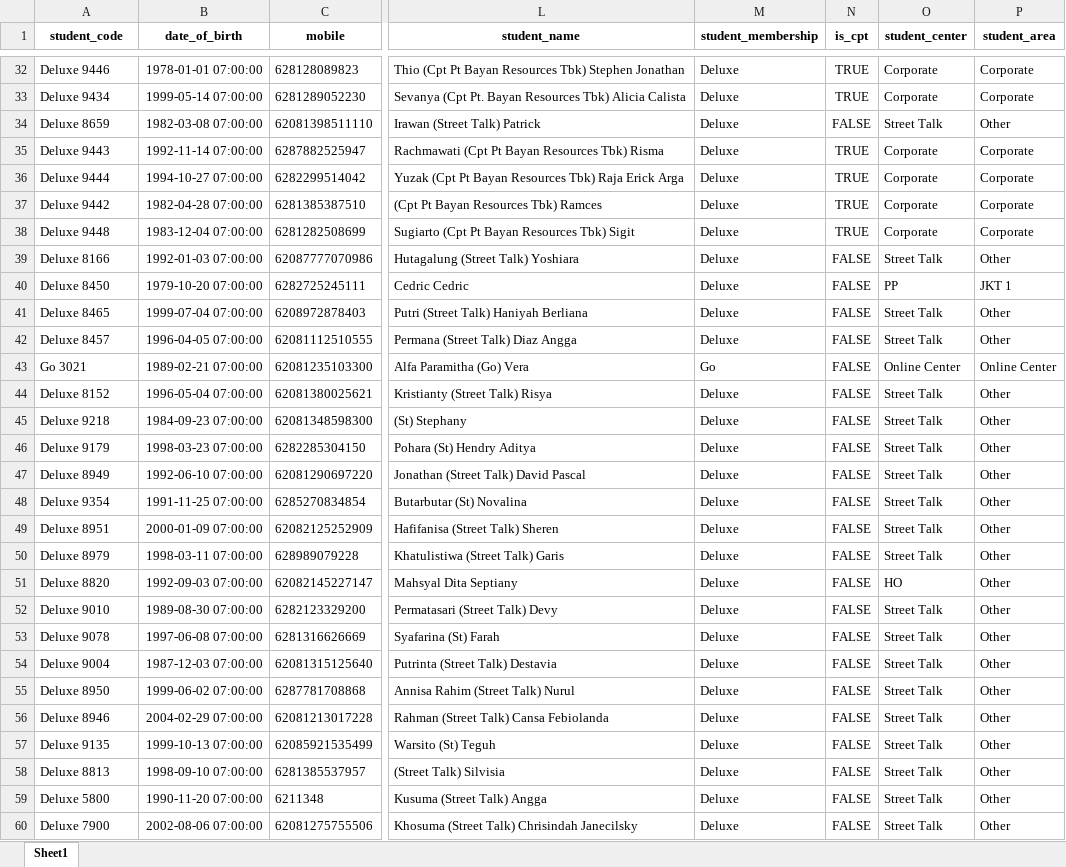
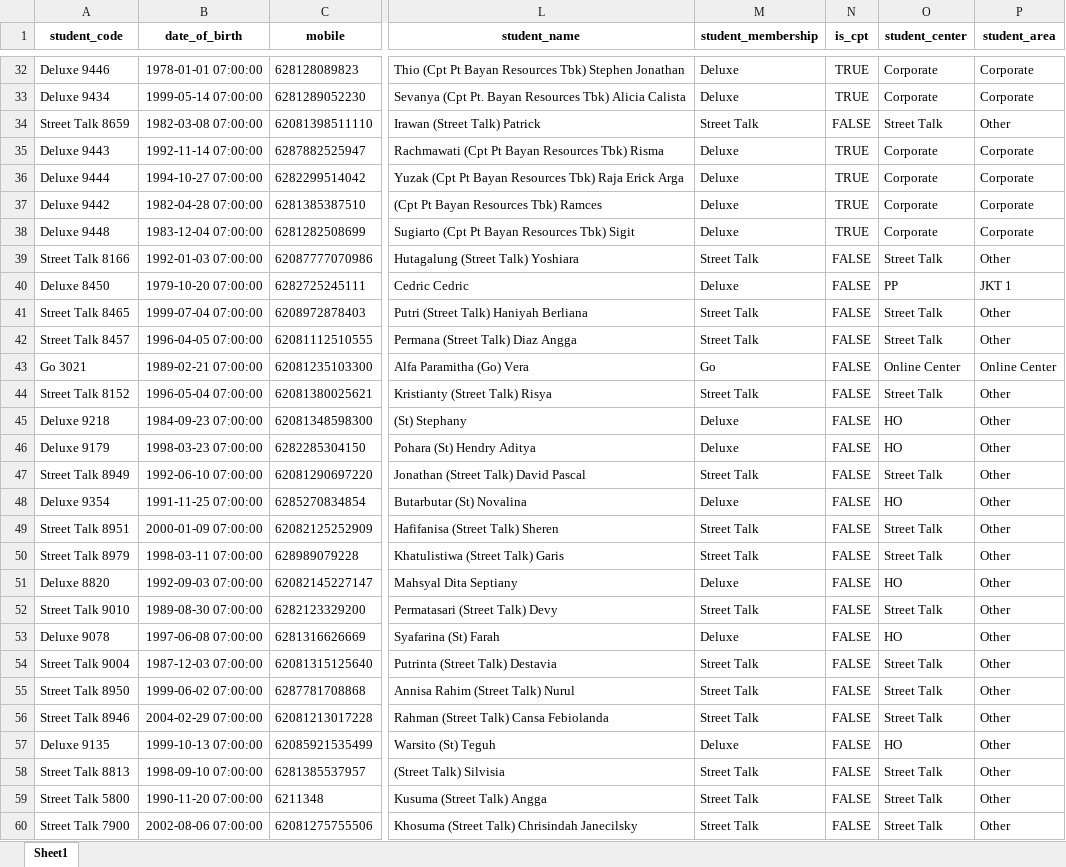
Before and after one commit to danjelito/wse-coco-member, an Excel workbook: output/2023-11/coco_member.xlsx, sheet Sheet1, drawn as a sheet; only a part is shown, gaps mark what is left out; values as stored, in another font and other column widths than the file's, no borders; the diff covers the shown part only; the diff names each change by its address in the sheet, - before the commit and + after, or states it on an @@ line.

```diff
--- a/output/2023-11/coco_member.xlsx (sheet Sheet1)
+++ b/output/2023-11/coco_member.xlsx (sheet Sheet1)
-A34 (student_code): Deluxe 8659
+A34 (student_code): Street Talk 8659
-M34 (student_membership): Deluxe
+M34 (student_membership): Street Talk
-A39 (student_code): Deluxe 8166
+A39 (student_code): Street Talk 8166
-M39 (student_membership): Deluxe
+M39 (student_membership): Street Talk
-A41 (student_code): Deluxe 8465
+A41 (student_code): Street Talk 8465
-M41:M42 (student_membership): Deluxe
+M41:M42 (student_membership): Street Talk
-A42 (student_code): Deluxe 8457
+A42 (student_code): Street Talk 8457
-A44 (student_code): Deluxe 8152
+A44 (student_code): Street Talk 8152
-M44 (student_membership): Deluxe
+M44 (student_membership): Street Talk
-O45:O46 (student_center): Street Talk
+O45:O46 (student_center): HO
-A47 (student_code): Deluxe 8949
+A47 (student_code): Street Talk 8949
-M47 (student_membership): Deluxe
+M47 (student_membership): Street Talk
-O48 (student_center): Street Talk
+O48 (student_center): HO
-A49 (student_code): Deluxe 8951
+A49 (student_code): Street Talk 8951
-M49:M50 (student_membership): Deluxe
+M49:M50 (student_membership): Street Talk
-A50 (student_code): Deluxe 8979
+A50 (student_code): Street Talk 8979
-A52 (student_code): Deluxe 9010
+A52 (student_code): Street Talk 9010
-M52 (student_membership): Deluxe
+M52 (student_membership): Street Talk
-O53 (student_center): Street Talk
+O53 (student_center): HO
-A54 (student_code): Deluxe 9004
+A54 (student_code): Street Talk 9004
-M54:M56 (student_membership): Deluxe
+M54:M56 (student_membership): Street Talk
-A55 (student_code): Deluxe 8950
+A55 (student_code): Street Talk 8950
-A56 (student_code): Deluxe 8946
+A56 (student_code): Street Talk 8946
-O57 (student_center): Street Talk
+O57 (student_center): HO
-A58 (student_code): Deluxe 8813
+A58 (student_code): Street Talk 8813
-M58:M60 (student_membership): Deluxe
+M58:M60 (student_membership): Street Talk
-A59 (student_code): Deluxe 5800
+A59 (student_code): Street Talk 5800
-A60 (student_code): Deluxe 7900
+A60 (student_code): Street Talk 7900
```
Also changed, not shown: 87 edited cells elsewhere in this sheet, output/2023-12/coco_member.xlsx, output/2024-01/coco_member.xlsx, 6 other files.
